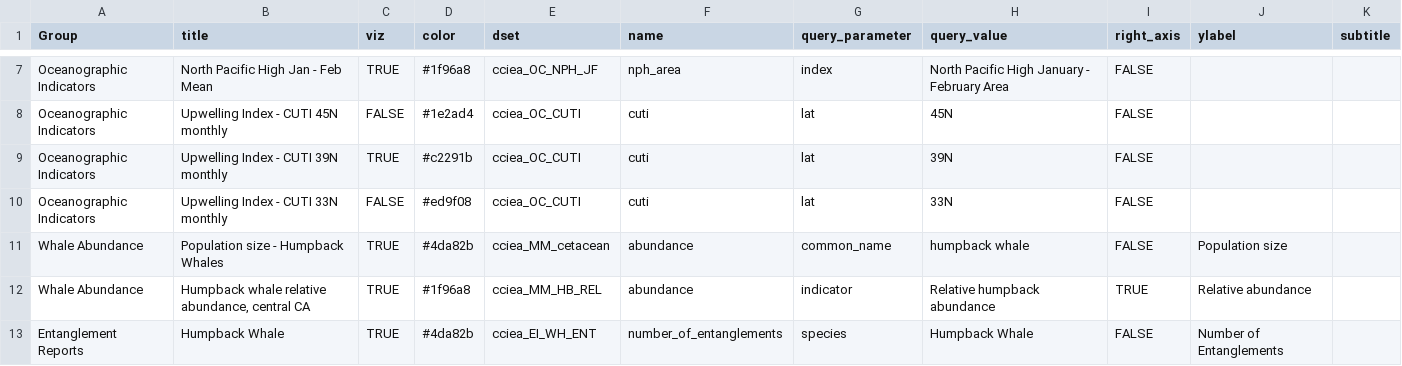
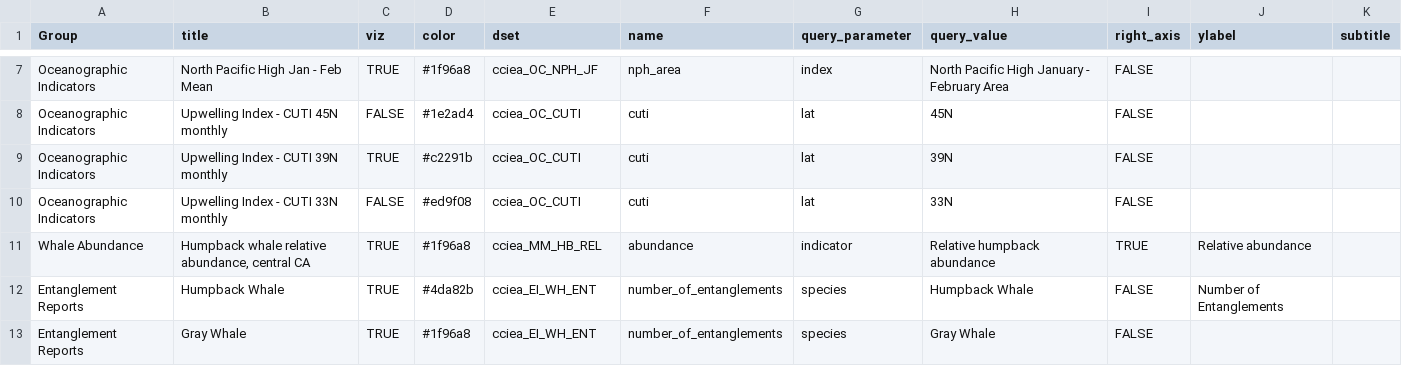
Before and after one commit to lmdewitt/whale-indices, a CSV file: data/indicators.csv, drawn as a sheet; only a part is shown, gaps mark what is left out; the shorter side is filled out with more unchanged rows.

```diff
--- a/data/indicators.csv
+++ b/data/indicators.csv
@@ -10,3 +10,2 @@ Oceanographic Indicators,Upwelling Index - CUTI 39N monthly,TRUE,#c2291b,cciea_O
 Oceanographic Indicators,Upwelling Index - CUTI 33N monthly,FALSE,#ed9f08,cciea_OC_CUTI,cuti,lat,33N,FALSE,,
-Whale Abundance,Population size - Humpback Whales,TRUE,#4da82b,cciea_MM_cetacean,abundance,common_name,humpback whale,FALSE,Population size,
 Whale Abundance,"Humpback whale relative abundance, central CA",TRUE,#1f96a8,cciea_MM_HB_REL,abundance,indicator,Relative humpback abundance,TRUE,Relative abundance,
```
Also changed, not shown: 2 other files.
